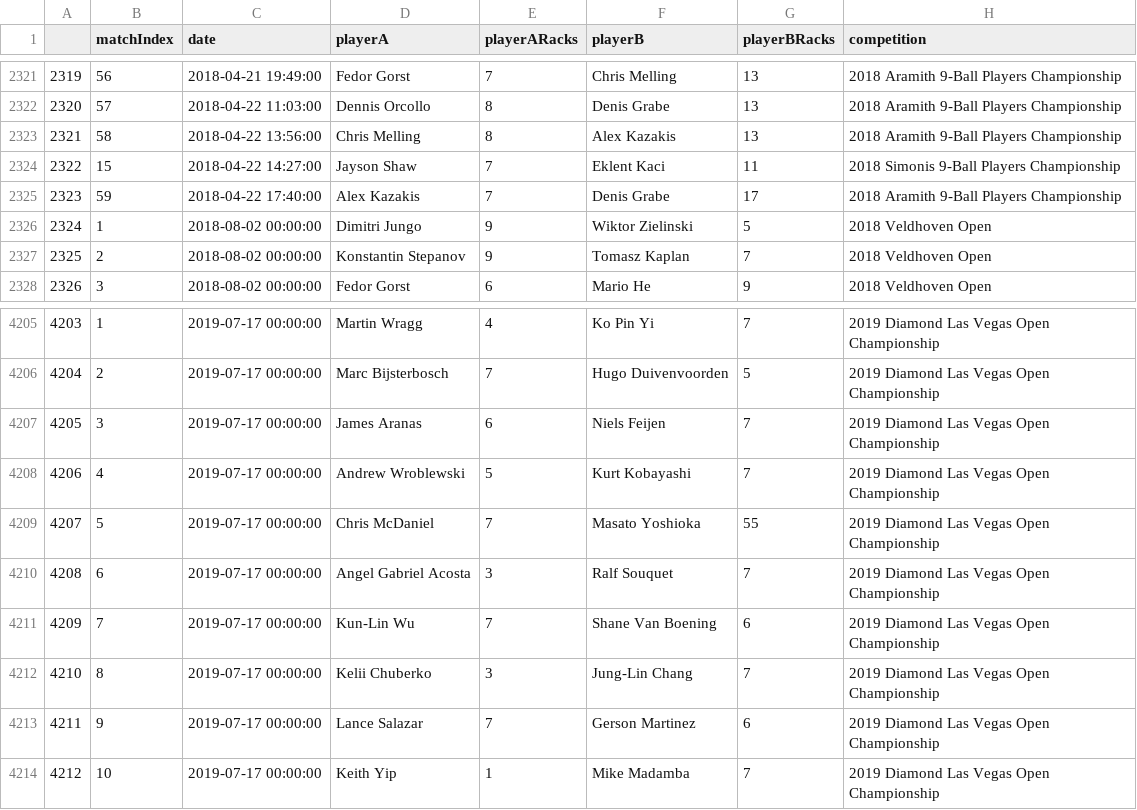
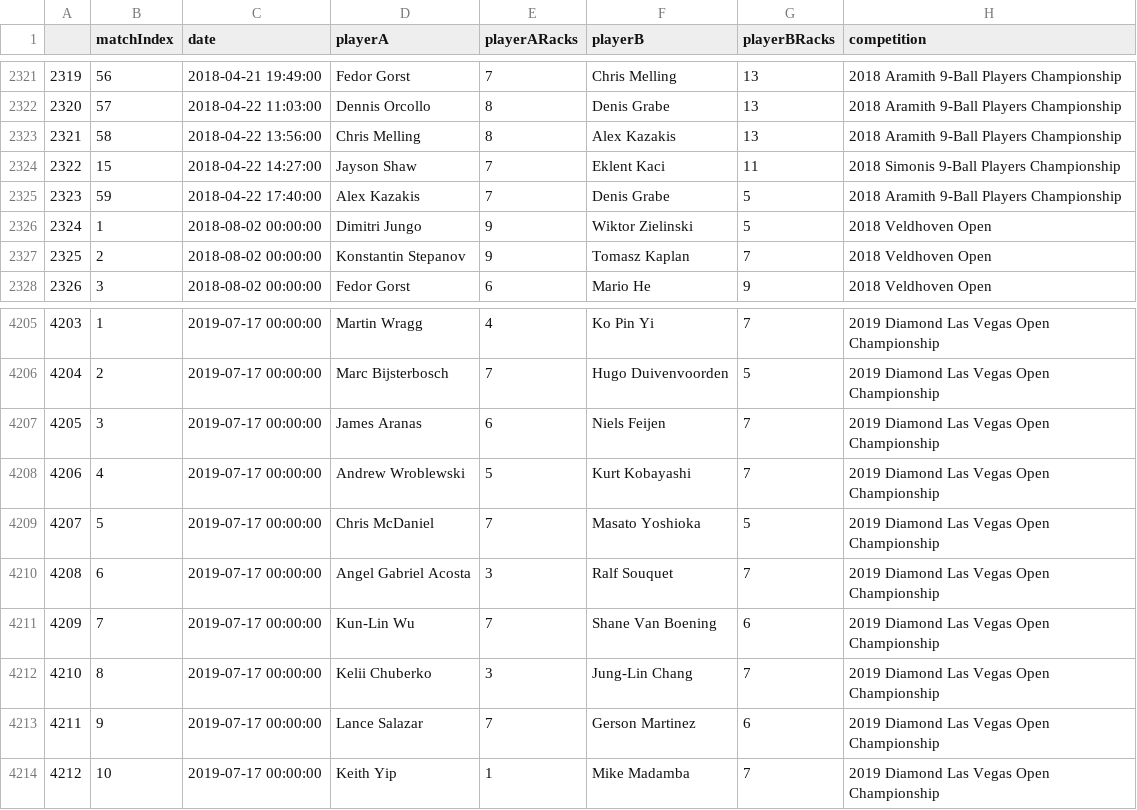
Before and after one commit to sethbilliau/SportsAnalytics, a CSV file: final/data/fulldf.csv, drawn as a sheet; only a part is shown, gaps mark what is left out.

```diff
--- a/final/data/fulldf.csv
+++ b/final/data/fulldf.csv
@@ -2324,3 +2324,3 @@
 2322,15,2018-04-22 14:27:00,Jayson Shaw,7,Eklent Kaci,11,2018 Simonis 9-Ball Players Championship
-2323,59,2018-04-22 17:40:00,Alex Kazakis,7,Denis Grabe,17,2018 Aramith 9-Ball Players Championship
+2323,59,2018-04-22 17:40:00,Alex Kazakis,7,Denis Grabe,5,2018 Aramith 9-Ball Players Championship
 2324,1,2018-08-02 00:00:00,Dimitri Jungo,9,Wiktor Zielinski,5,2018 Veldhoven Open
@@ -4208,3 +4208,3 @@
 4206,4,2019-07-17 00:00:00,Andrew Wroblewski,5,Kurt Kobayashi,7,2019 Diamond Las Vegas Open Championship
-4207,5,2019-07-17 00:00:00,Chris McDaniel,7,Masato Yoshioka,55,2019 Diamond Las Vegas Open Championship
+4207,5,2019-07-17 00:00:00,Chris McDaniel,7,Masato Yoshioka,5,2019 Diamond Las Vegas Open Championship
 4208,6,2019-07-17 00:00:00,Angel Gabriel Acosta,3,Ralf Souquet,7,2019 Diamond Las Vegas Open Championship
```
Also changed, not shown: 1 other file.
